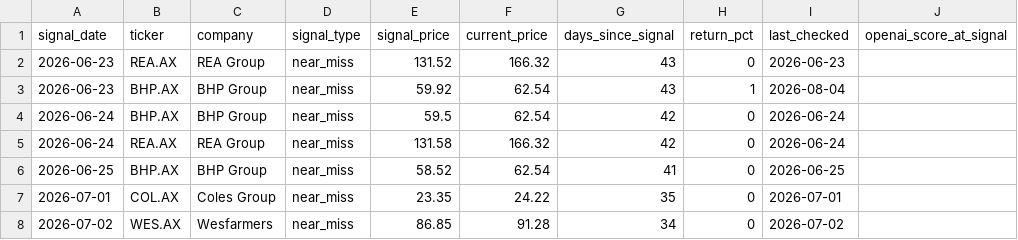
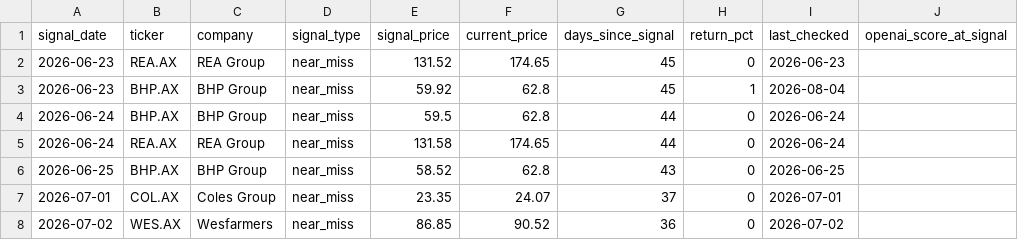
Before and after one commit to balkissoc/contrarian-investing-monitor, a CSV file: reports/performance_log.csv, drawn as a sheet; only a part is shown; the diff names each change by its address in the sheet, - before the commit and + after, or states it on an @@ line.

```diff
--- a/reports/performance_log.csv
+++ b/reports/performance_log.csv
-F2 (current_price): 166.32
+F2 (current_price): 174.65
-G2:G3 (days_since_signal): 43
+G2:G3 (days_since_signal): 45
-F3:F4 (current_price): 62.54
+F3:F4 (current_price): 62.8
-G4:G5 (days_since_signal): 42
+G4:G5 (days_since_signal): 44
-F5 (current_price): 166.32
+F5 (current_price): 174.65
-F6 (current_price): 62.54
+F6 (current_price): 62.8
-G6 (days_since_signal): 41
+G6 (days_since_signal): 43
-F7 (current_price): 24.22
+F7 (current_price): 24.07
-G7 (days_since_signal): 35
+G7 (days_since_signal): 37
-F8 (current_price): 91.28
+F8 (current_price): 90.52
-G8 (days_since_signal): 34
+G8 (days_since_signal): 36
```
Also changed, not shown: 4 other files.
